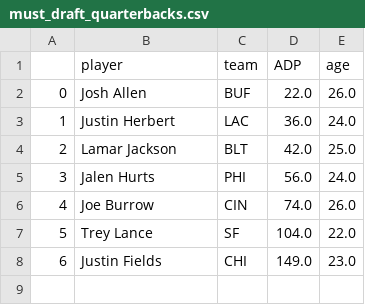
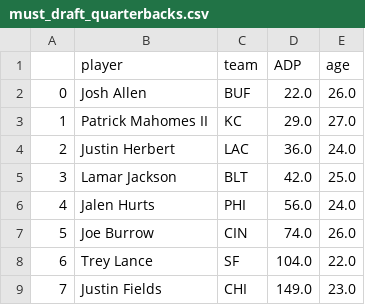
Before and after one commit to ChinaiArman/Fantasy-Football-Analyzer, a CSV file: 2022_calculations/must_draft_quarterbacks.csv, drawn as a sheet; addresses are those after the commit; the diff names each change by its address in the sheet, - before the commit and + after, or states it on an @@ line.

Commit message:
Add extra condition to get high ADP players

```diff
--- a/2022_calculations/must_draft_quarterbacks.csv
+++ b/2022_calculations/must_draft_quarterbacks.csv
+row 3: 1 | Patrick Mahomes II | KC | 29.0 | 27.0
@@ column A renumbered from row 4 down @@
```
Also changed, not shown: 1 other file.
